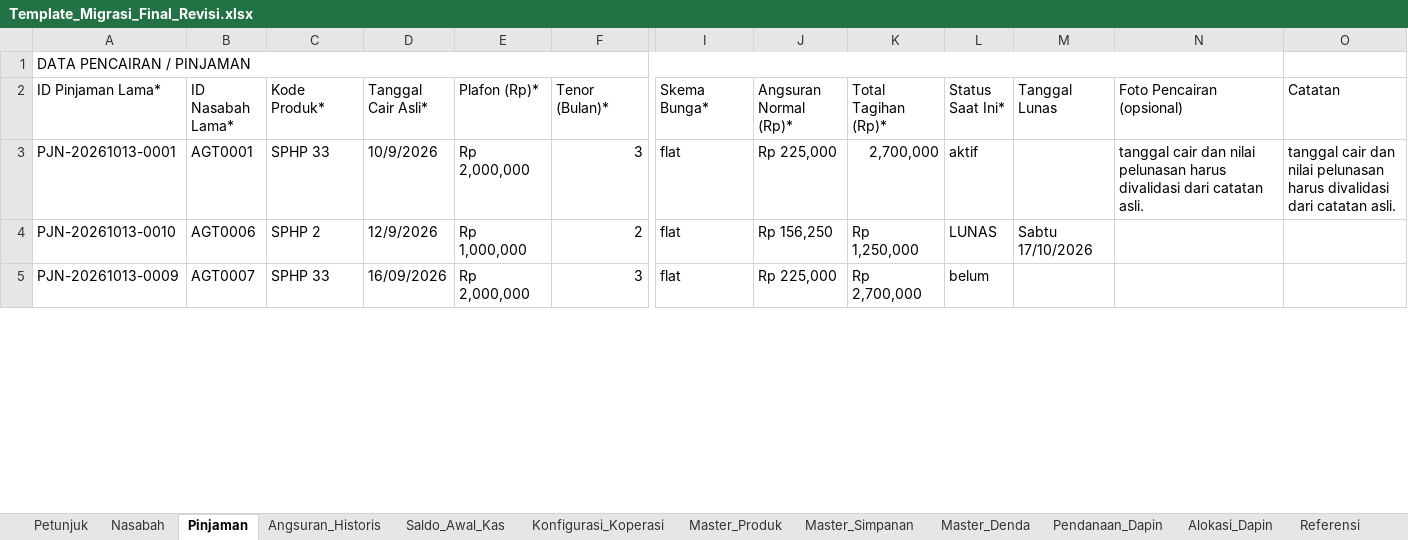
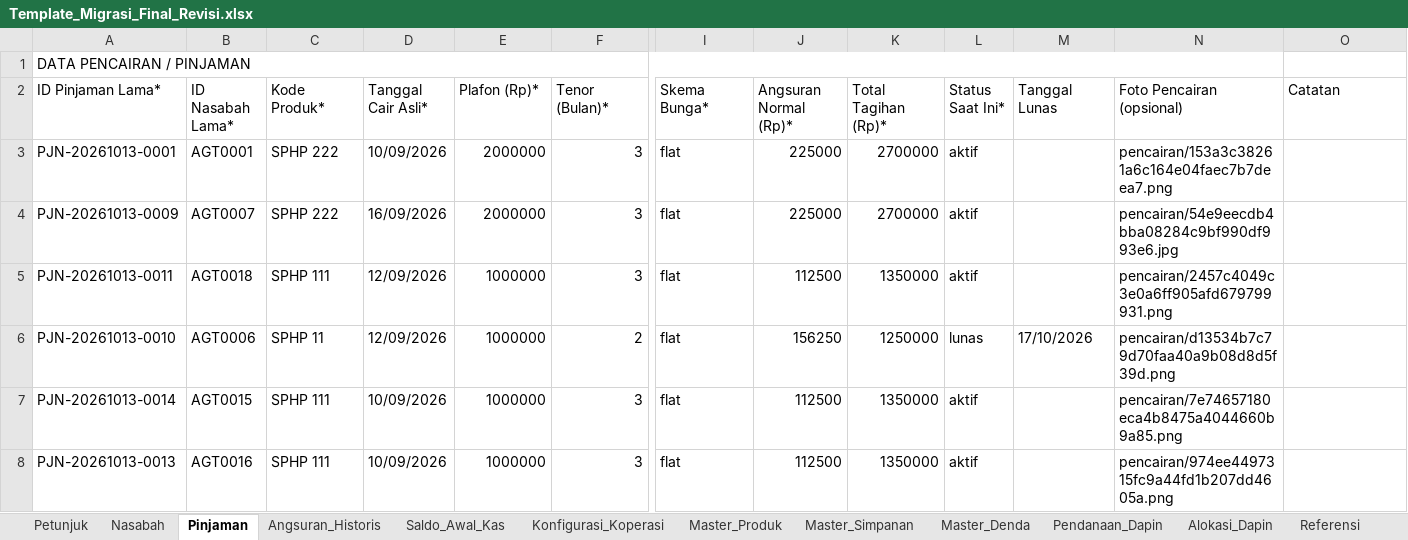
Before and after one commit to ramadifa13/simkeu, an Excel workbook: Template_Migrasi_Final_Revisi.xlsx, sheet Pinjaman, drawn as a sheet; only a part is shown, gaps mark what is left out; values as stored, in another font and other column widths than the file's, no cell formats; removed rows and columns are numbered as before the commit, all else as after; rows hold the shown columns only; the diff covers the shown part only; the diff names each change by its address in the sheet, - before the commit and + after, or states it on an @@ line.

```diff
--- a/Template_Migrasi_Final_Revisi.xlsx (sheet Pinjaman)
+++ b/Template_Migrasi_Final_Revisi.xlsx (sheet Pinjaman)
-C3 (Kode Produk*): SPHP 33
+C3 (Kode Produk*): SPHP 222
-D3 (Tanggal Cair Asli*): 10/9/2026
+D3 (Tanggal Cair Asli*): 10/09/2026
-E3 (Plafon (Rp)*): Rp 2,000,000
+E3 (Plafon (Rp)*): 2000000
-J3 (Angsuran Normal (Rp)*): Rp 225,000
+J3 (Angsuran Normal (Rp)*): 225000
-K3 (Total Tagihan (Rp)*): 2,700,000
+K3 (Total Tagihan (Rp)*): 2700000
-N3 (Foto Pencairan (opsional)): tanggal cair dan nilai pelunasan harus divalidasi dari catatan asli.
+N3 (Foto Pencairan (opsional)): pencairan/153a3c38261a6c164e04faec7b7deea7.png
-O3 (Catatan): tanggal cair dan nilai pelunasan harus divalidasi dari catatan asli.
+O3 (Catatan): (empty)
-row 4: PJN-20261013-0010 | AGT0006 | SPHP 2 | 12/9/2026 | Rp 1,000,000 | 2 | flat | Rp 156,250 | Rp 1,250,000 | LUNAS | Sabtu 17/10/2026
-C4 (Kode Produk*): SPHP 33
+C4 (Kode Produk*): SPHP 222
-E4 (Plafon (Rp)*): Rp 2,000,000
+E4 (Plafon (Rp)*): 2000000
-J4 (Angsuran Normal (Rp)*): Rp 225,000
+J4 (Angsuran Normal (Rp)*): 225000
-K4 (Total Tagihan (Rp)*): Rp 2,700,000
+K4 (Total Tagihan (Rp)*): 2700000
-L4 (Status Saat Ini*): belum
+L4 (Status Saat Ini*): aktif
-N4 (Foto Pencairan (opsional)): (empty)
+N4 (Foto Pencairan (opsional)): pencairan/54e9eecdb4bba08284c9bf990df993e6.jpg
+row 5: PJN-20261013-0011 | AGT0018 | SPHP 111 | 12/09/2026 | 1000000 | 3 | flat | 112500 | 1350000 | aktif |  | pencairan/2457c4049c3e0a6ff905afd679799931.png
+row 6: PJN-20261013-0010 | AGT0006 | SPHP 11 | 12/09/2026 | 1000000 | 2 | flat | 156250 | 1250000 | lunas | 17/10/2026 | pencairan/d13534b7c79d70faa40a9b08d8d5f39d.png
+row 7: PJN-20261013-0014 | AGT0015 | SPHP 111 | 10/09/2026 | 1000000 | 3 | flat | 112500 | 1350000 | aktif |  | pencairan/7e74657180eca4b8475a4044660b9a85.png
+row 8: PJN-20261013-0013 | AGT0016 | SPHP 111 | 10/09/2026 | 1000000 | 3 | flat | 112500 | 1350000 | aktif |  | pencairan/974ee4497315fc9a44fd1b207dd4605a.png
```
Also changed, not shown: 7 added rows, 7 removed rows and 57 edited cells elsewhere in this sheet, sheet Nasabah, sheet Master_Produk, sheet Angsuran_Historis, sheet Pendanaan_Dapin, sheet Master_Simpanan, sheet Catatan_Pembersihan, 4 more sheets, cell formats, 10 other files.
